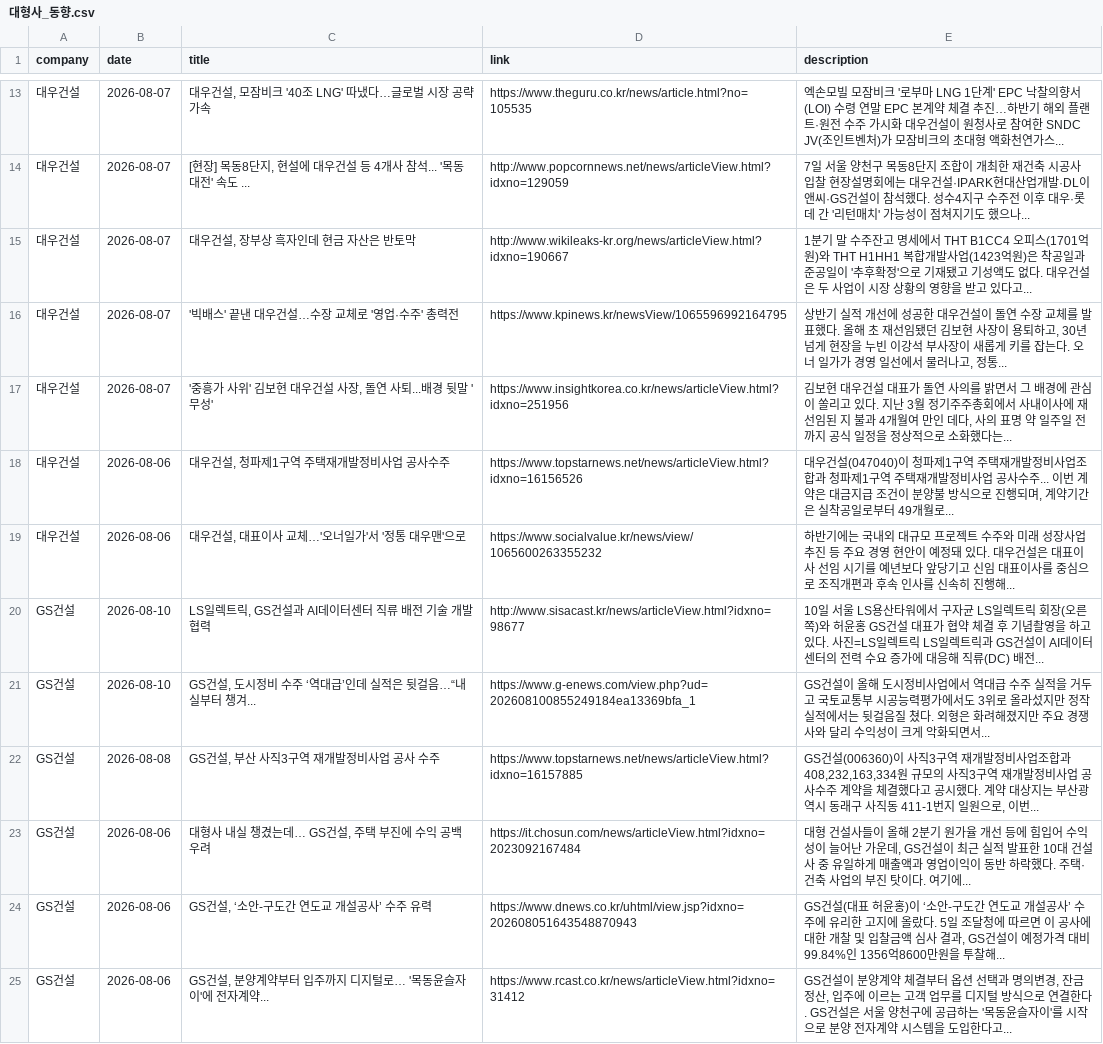
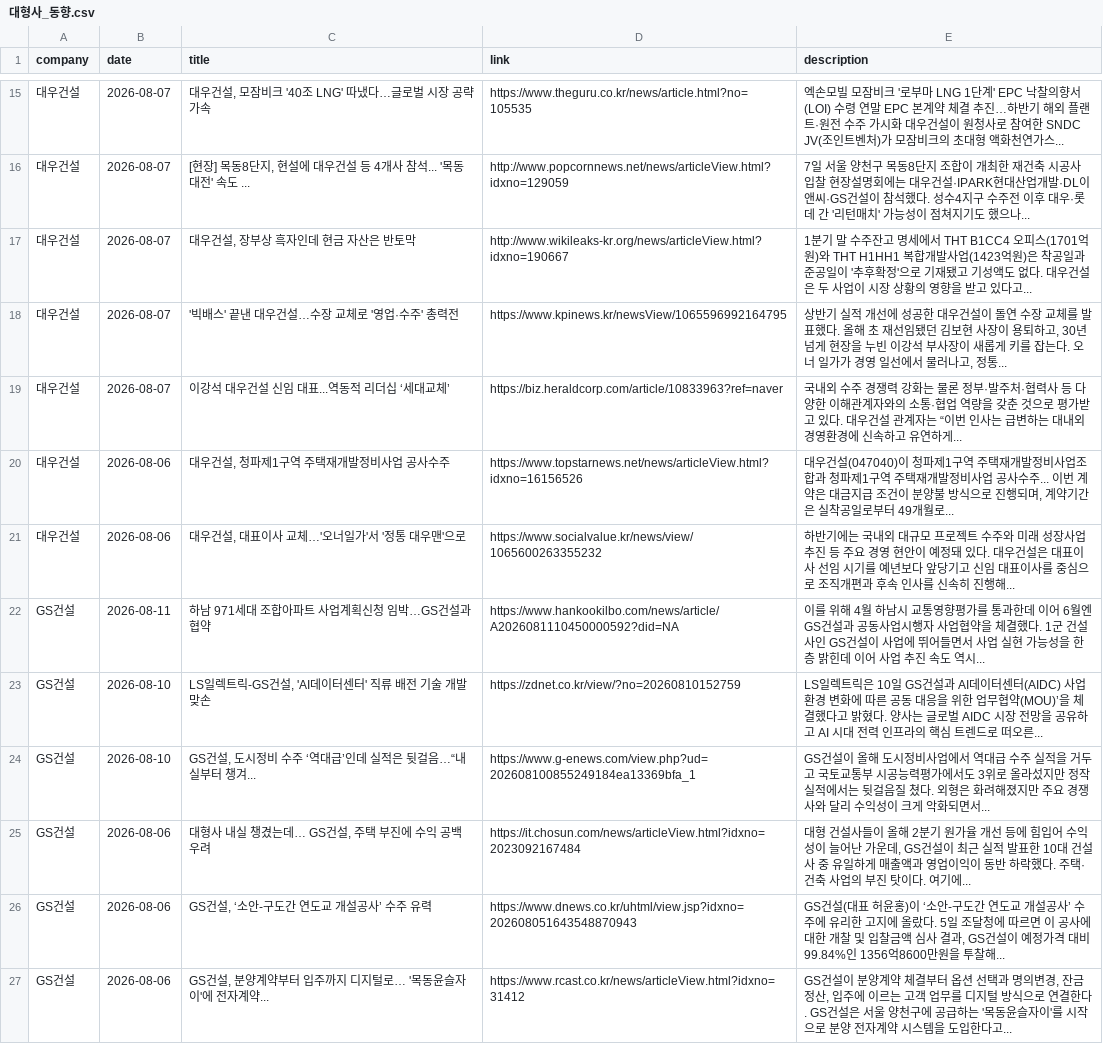
Before and after one commit to hdec-daily-news/hdec-competitors, a CSV file: 대형사_동향.csv, drawn as a sheet; only a part is shown, gaps mark what is left out; the diff covers the shown part only.

```diff
--- a/대형사_동향.csv
+++ b/대형사_동향.csv
@@ -16,8 +18,8 @@
 대우건설,2026-08-07,'빅배스' 끝낸 대우건설…수장 교체로 '영업·수주' 총력전,https://www.kpinews.kr/newsView/1065596992164795,"상반기 실적 개선에 성공한 대우건설이 돌연 수장 교체를 발표했다. 올해 초 재선임됐던 김보현 사장이 용퇴하고, 30년 넘게 현장을 누빈 이강석 부사장이 새롭게 키를 잡는다. 오너 일가가 경영 일선에서 물러나고, 정통... "
-대우건설,2026-08-07,"'중흥가 사위' 김보현 대우건설 사장, 돌연 사퇴...배경 뒷말 '무성'",https://www.insightkorea.co.kr/news/articleView.html?idxno=251956,"김보현 대우건설 대표가 돌연 사의를 밝면서 그 배경에 관심이 쏠리고 있다. 지난 3월 정기주주총회에서 사내이사에 재선임된 지 불과 4개월여 만인 데다, 사의 표명 약 일주일 전까지 공식 일정을 정상적으로 소화했다는... "
+대우건설,2026-08-07,이강석 대우건설 신임 대표...역동적 리더십 ‘세대교체’,https://biz.heraldcorp.com/article/10833963?ref=naver,국내외 수주 경쟁력 강화는 물론 정부·발주처·협력사 등 다양한 이해관계자와의 소통·협업 역량을 갖춘 것으로 평가받고 있다. 대우건설 관계자는 “이번 인사는 급변하는 대내외 경영환경에 신속하고 유연하게...
 대우건설,2026-08-06,"대우건설, 청파제1구역 주택재개발정비사업 공사수주",https://www.topstarnews.net/news/articleView.html?idxno=16156526,"대우건설(047040)이 청파제1구역 주택재개발정비사업조합과 청파제1구역 주택재개발정비사업 공사수주... 이번 계약은 대금지급 조건이 분양불 방식으로 진행되며, 계약기간은 실착공일로부터 49개월로... "
 대우건설,2026-08-06,"대우건설, 대표이사 교체…'오너일가'서 '정통 대우맨'으로",https://www.socialvalue.kr/news/view/1065600263355232,하반기에는 국내외 대규모 프로젝트 수주와 미래 성장사업 추진 등 주요 경영 현안이 예정돼 있다. 대우건설은 대표이사 선임 시기를 예년보다 앞당기고 신임 대표이사를 중심으로 조직개편과 후속 인사를 신속히 진행해...
-GS건설,2026-08-10,"LS일렉트릭, GS건설과 AI데이터센터 직류 배전 기술 개발 협력",http://www.sisacast.kr/news/articleView.html?idxno=98677,10일 서울 LS용산타워에서 구자균 LS일렉트릭 회장(오른쪽)와 허윤홍 GS건설 대표가 협약 체결 후 기념촬영을 하고 있다. 사진=LS일렉트릭 LS일렉트릭과 GS건설이 AI데이터센터의 전력 수요 증가에 대응해 직류(DC) 배전...
+GS건설,2026-08-11,하남 971세대 조합아파트 사업계획신청 임박…GS건설과 협약,https://www.hankookilbo.com/news/article/A2026081110450000592?did=NA,이를 위해 4월 하남시 교통영향평가를 통과한데 이어 6월엔 GS건설과 공동사업시행자 사업협약을 체결했다. 1군 건설사인 GS건설이 사업에 뛰어들면서 사업 실현 가능성을 한층 밝힌데 이어 사업 추진 속도 역시...
+GS건설,2026-08-10,"LS일렉트릭-GS건설, 'AI데이터센터' 직류 배전 기술 개발 맞손",https://zdnet.co.kr/view/?no=20260810152759,LS일렉트릭은 10일 GS건설과 AI데이터센터(AIDC) 사업환경 변화에 따른 공동 대응을 위한 업무협약(MOU)’을 체결했다고 밝혔다. 양사는 글로벌 AIDC 시장 전망을 공유하고 AI 시대 전력 인프라의 핵심 트렌드로 떠오른...
 GS건설,2026-08-10,"GS건설, 도시정비 수주 ‘역대급’인데 실적은 뒷걸음…“내실부터 챙겨...",https://www.g-enews.com/view.php?ud=202608100855249184ea13369bfa_1,GS건설이 올해 도시정비사업에서 역대급 수주 실적을 거두고 국토교통부 시공능력평가에서도 3위로 올라섰지만 정작 실적에서는 뒷걸음질 쳤다. 외형은 화려해졌지만 주요 경쟁사와 달리 수익성이 크게 악화되면서...
-GS건설,2026-08-08,"GS건설, 부산 사직3구역 재개발정비사업 공사 수주",https://www.topstarnews.net/news/articleView.html?idxno=16157885,"GS건설(006360)이 사직3구역 재개발정비사업조합과 408,232,163,334원 규모의 사직3구역 재개발정비사업 공사수주 계약을 체결했다고 공시했다. 계약 대상지는 부산광역시 동래구 사직동 411-1번지 일원으로, 이번... "
 GS건설,2026-08-06,"대형사 내실 챙겼는데… GS건설, 주택 부진에 수익 공백 우려",https://it.chosun.com/news/articleView.html?idxno=2023092167484,"대형 건설사들이 올해 2분기 원가율 개선 등에 힘입어 수익성이 늘어난 가운데, GS건설이 최근 실적 발표한 10대 건설사 중 유일하게 매출액과 영업이익이 동반 하락했다. 주택·건축 사업의 부진 탓이다. 여기에... "
```
Also changed, not shown: 6 added rows and 3 removed rows elsewhere in this file, 1 other file.
